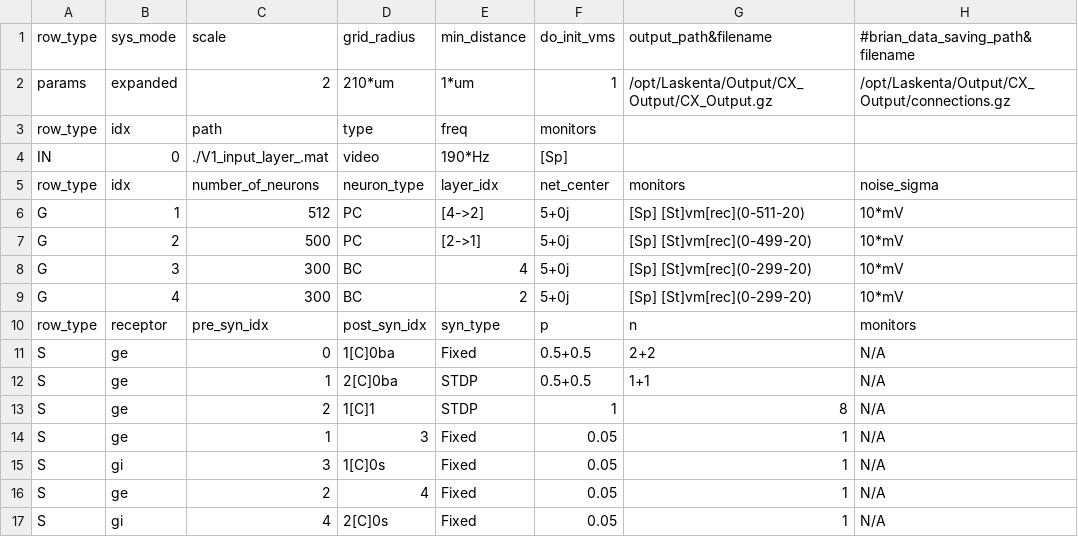
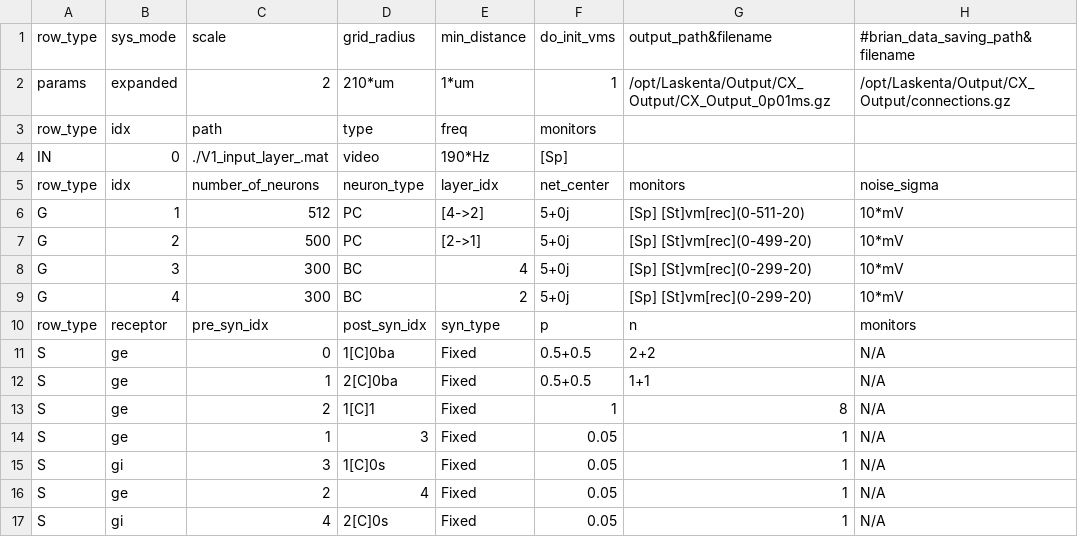
Before and after one commit to VisualNeuroscience-UH/CxSystem, a CSV file: Burbank_config.csv, drawn as a sheet; only a part is shown; the diff names each change by its address in the sheet, - before the commit and + after, or states it on an @@ line.

```diff
--- a/Burbank_config.csv
+++ b/Burbank_config.csv
-G2 (output_path&filename): /opt/Laskenta/Output/CX_Output/CX_Output.gz
+G2 (output_path&filename): /opt/Laskenta/Output/CX_Output/CX_Output_0p01ms.gz
-E12:E13 (min_distance): STDP
+E12:E13 (min_distance): Fixed
```
Also changed, not shown: 4 other files.
